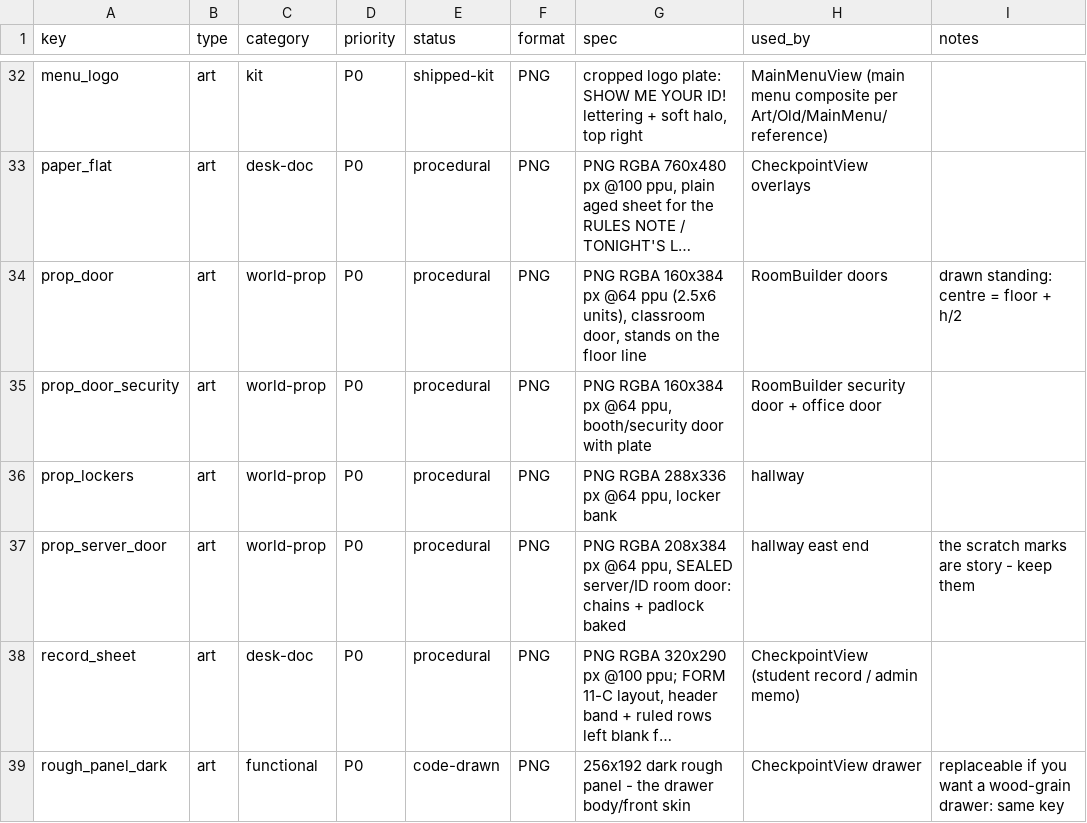
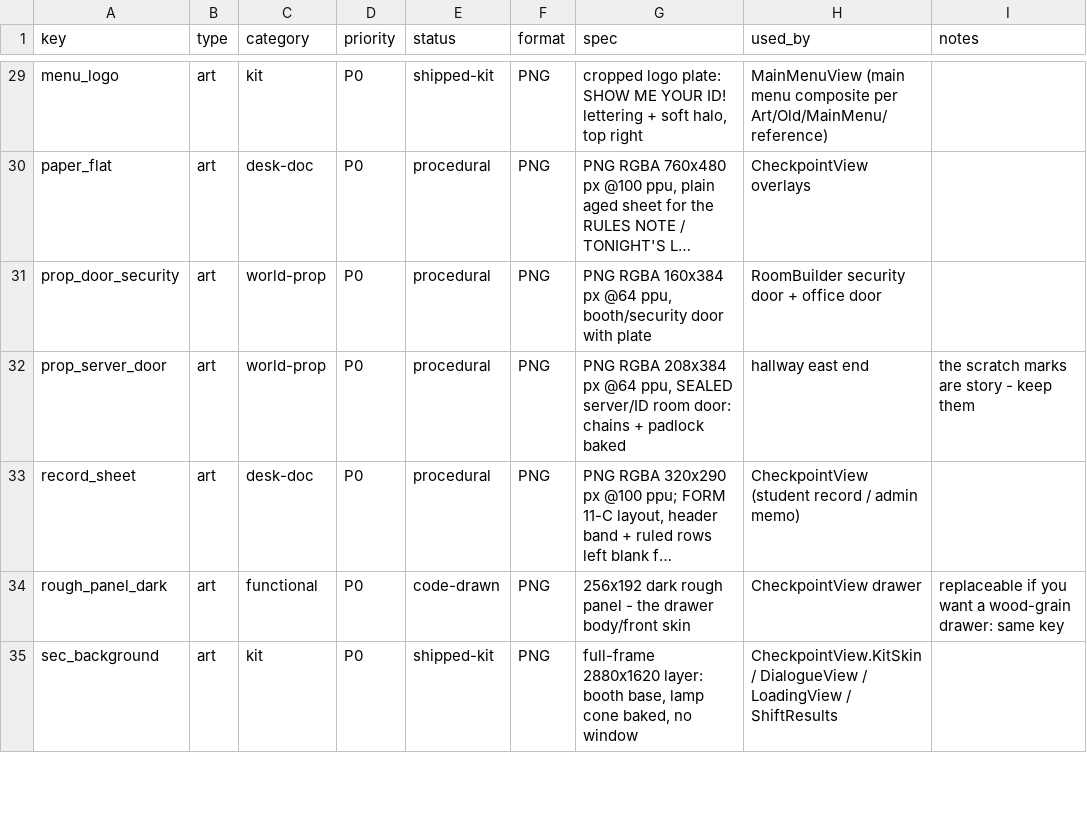
Before and after one commit to TearTyr/ShowMeYourID, a CSV file: docs/asset-manifest.csv, drawn as a sheet; only a part is shown, gaps mark what is left out; the shorter side is filled out with more unchanged rows; long unchanged cells end in …; the diff covers the shown part only; the diff names each change by its address in the sheet, - before the commit and + after, or states it on an @@ line.

```diff
--- a/docs/asset-manifest.csv
+++ b/docs/asset-manifest.csv
-row 34: prop_door | art | world-prop | P0 | procedural | PNG | PNG RGBA 160x384 px @64 ppu (2.5x6 units), classroom door, stands on the floor line | RoomBuilder doors | drawn standing: centre = floor + h/2
-row 36: prop_lockers | art | world-prop | P0 | procedural | PNG | PNG RGBA 288x336 px @64 ppu, locker bank | hallway
```
Also changed, not shown: 18 removed rows elsewhere in this file, 45 other files.
